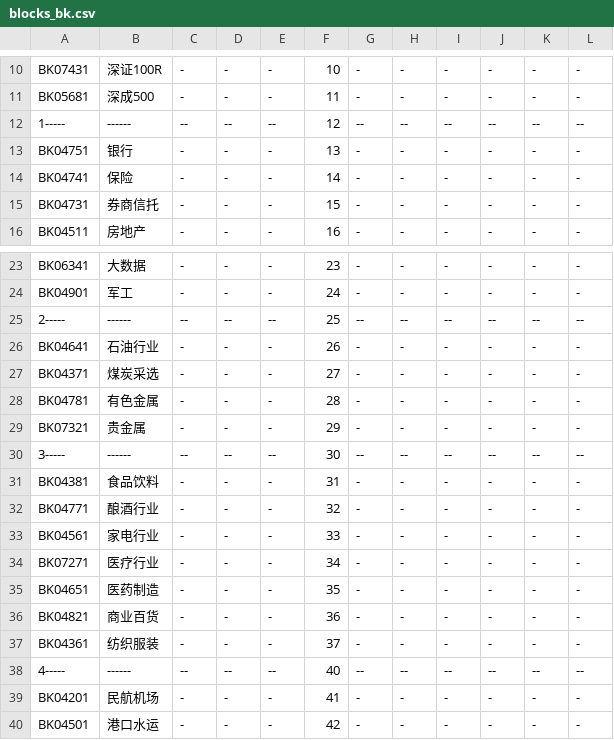
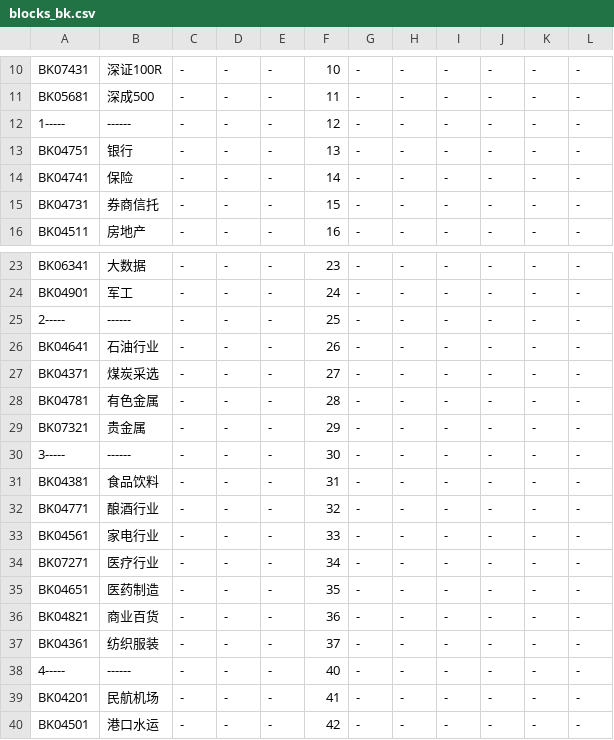
Before and after one commit to draapho/CapitalData, a CSV file: _para/blocks_bk.csv, drawn as a sheet; only a part is shown, gaps mark what is left out; the diff covers the shown part only.

```diff
--- a/_para/blocks_bk.csv
+++ b/_para/blocks_bk.csv
@@ -11,3 +11,3 @@ BK07431,深证100R,-,-,-,10,-,-,-,-,-,-
 BK05681,深成500,-,-,-,11,-,-,-,-,-,-
-1-----,------,--,--,--,12,--,--,--,--,--,--
+1-----,------,-,-,-,12,-,-,-,-,-,-
 BK04751,银行,-,-,-,13,-,-,-,-,-,-
@@ -24,3 +24,3 @@ BK06341,大数据,-,-,-,23,-,-,-,-,-,-
 BK04901,军工,-,-,-,24,-,-,-,-,-,-
-2-----,------,--,--,--,25,--,--,--,--,--,--
+2-----,------,-,-,-,25,-,-,-,-,-,-
 BK04641,石油行业,-,-,-,26,-,-,-,-,-,-
@@ -29,3 +29,3 @@ BK04781,有色金属,-,-,-,28,-,-,-,-,-,-
 BK07321,贵金属,-,-,-,29,-,-,-,-,-,-
-3-----,------,--,--,--,30,--,--,--,--,--,--
+3-----,------,-,-,-,30,-,-,-,-,-,-
 BK04381,食品饮料,-,-,-,31,-,-,-,-,-,-
@@ -37,3 +37,3 @@ BK04821,商业百货,-,-,-,36,-,-,-,-,-,-
 BK04361,纺织服装,-,-,-,37,-,-,-,-,-,-
-4-----,------,--,--,--,40,--,--,--,--,--,--
+4-----,------,-,-,-,40,-,-,-,-,-,-
 BK04201,民航机场,-,-,-,41,-,-,-,-,-,-
```
Also changed, not shown: 45 edited cells elsewhere in this file, _para/blocks.csv, _para/tickers.csv, 5 other files.
